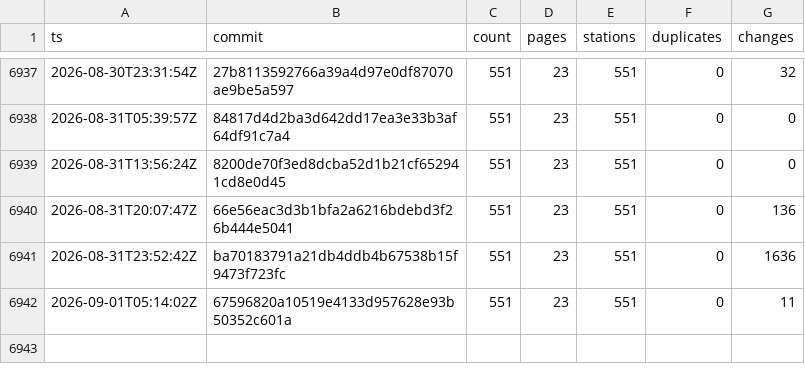
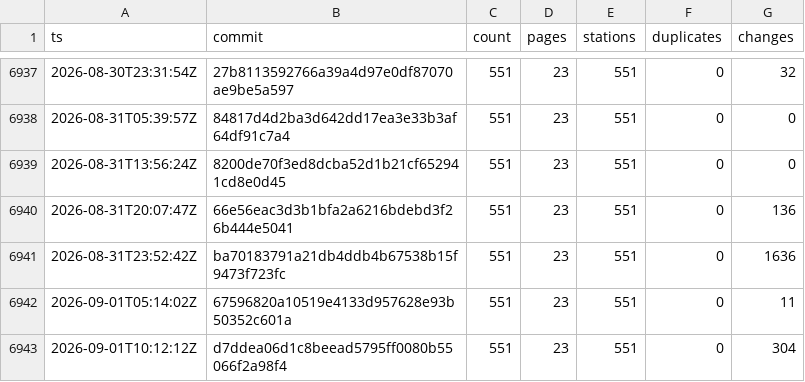
Before and after one commit to stefanb/goriva-data, a CSV file: history/snapshots.csv, drawn as a sheet; only a part is shown, gaps mark what is left out.

```diff
--- a/history/snapshots.csv
+++ b/history/snapshots.csv
@@ -6942 +6942,2 @@ ts,commit,count,pages,stations,duplicates,changes
 2026-09-01T05:14:02Z,67596820a10519e4133d957628e93b50352c601a,551,23,551,0,11
+2026-09-01T10:12:12Z,d7ddea06d1c8beead5795ff0080b55066f2a98f4,551,23,551,0,304
```
Also changed, not shown: 2 other files.
